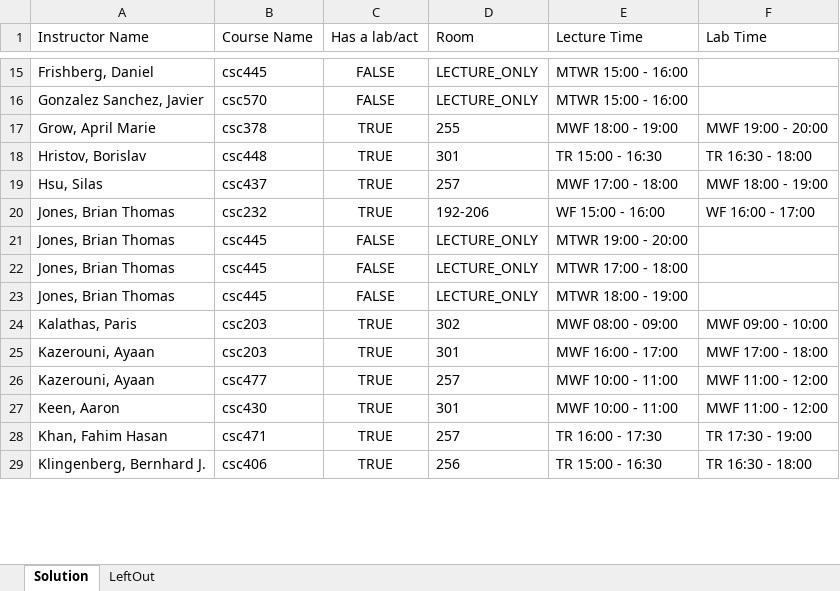
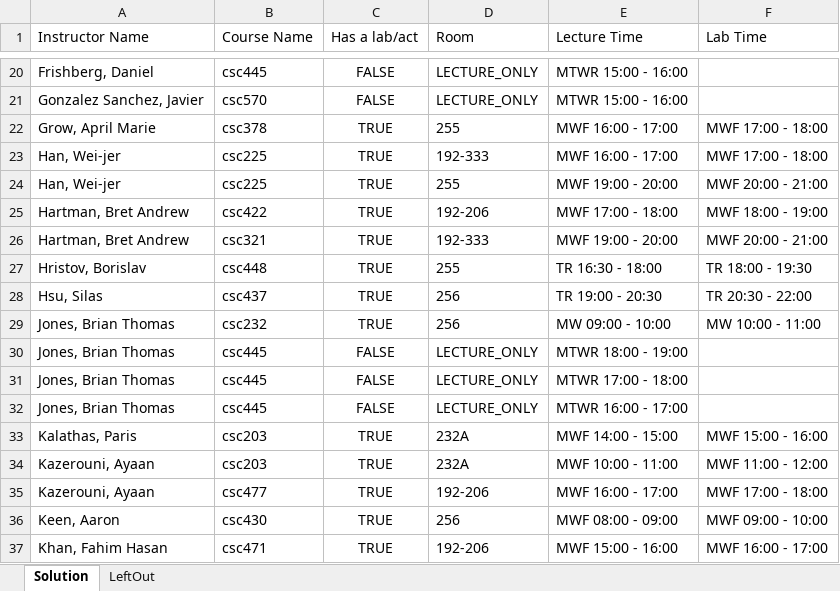
Before and after one commit to RandomCyberCoder/Department-Scheduling-Engine, an Excel workbook: java/hello-world/src/main/java/org/acme/schooltimetabling/generated/temp.xlsx, sheet Solution, drawn as a sheet; only a part is shown, gaps mark what is left out; the shorter side is filled out with more unchanged rows; values as stored, in another font and other column widths than the file's, no borders; addresses are those after the commit; the diff covers the shown part only; the diff names each change by its address in the sheet, - before the commit and + after, or states it on an @@ line.

```diff
--- a/java/hello-world/src/main/java/org/acme/schooltimetabling/generated/temp.xlsx (sheet Solution)
+++ b/java/hello-world/src/main/java/org/acme/schooltimetabling/generated/temp.xlsx (sheet Solution)
-E22 (Lecture Time): MWF 18:00 - 19:00
+E22 (Lecture Time): MWF 16:00 - 17:00
-F22 (Lab Time): MWF 19:00 - 20:00
+F22 (Lab Time): MWF 17:00 - 18:00
+row 23: Han, Wei-jer | csc225 | TRUE | 192-333 | MWF 16:00 - 17:00 | MWF 17:00 - 18:00
+row 24: Han, Wei-jer | csc225 | TRUE | 255 | MWF 19:00 - 20:00 | MWF 20:00 - 21:00
+row 25: Hartman, Bret Andrew | csc422 | TRUE | 192-206 | MWF 17:00 - 18:00 | MWF 18:00 - 19:00
+row 26: Hartman, Bret Andrew | csc321 | TRUE | 192-333 | MWF 19:00 - 20:00 | MWF 20:00 - 21:00
-D27 (Room): 301
+D27 (Room): 255
-E27 (Lecture Time): TR 15:00 - 16:30
+E27 (Lecture Time): TR 16:30 - 18:00
-F27 (Lab Time): TR 16:30 - 18:00
+F27 (Lab Time): TR 18:00 - 19:30
-D28 (Room): 257
+D28 (Room): 256
-E28 (Lecture Time): MWF 17:00 - 18:00
+E28 (Lecture Time): TR 19:00 - 20:30
-F28 (Lab Time): MWF 18:00 - 19:00
+F28 (Lab Time): TR 20:30 - 22:00
-D29 (Room): 192-206
+D29 (Room): 256
-E29 (Lecture Time): WF 15:00 - 16:00
+E29 (Lecture Time): MW 09:00 - 10:00
-F29 (Lab Time): WF 16:00 - 17:00
+F29 (Lab Time): MW 10:00 - 11:00
-E30 (Lecture Time): MTWR 19:00 - 20:00
+E30 (Lecture Time): MTWR 18:00 - 19:00
-E32 (Lecture Time): MTWR 18:00 - 19:00
+E32 (Lecture Time): MTWR 16:00 - 17:00
-D33 (Room): 302
+D33 (Room): 232A
-E33 (Lecture Time): MWF 08:00 - 09:00
+E33 (Lecture Time): MWF 14:00 - 15:00
-F33 (Lab Time): MWF 09:00 - 10:00
+F33 (Lab Time): MWF 15:00 - 16:00
-D34 (Room): 301
+D34 (Room): 232A
-E34 (Lecture Time): MWF 16:00 - 17:00
+E34 (Lecture Time): MWF 10:00 - 11:00
-F34 (Lab Time): MWF 17:00 - 18:00
+F34 (Lab Time): MWF 11:00 - 12:00
-D35 (Room): 257
+D35 (Room): 192-206
-E35 (Lecture Time): MWF 10:00 - 11:00
+E35 (Lecture Time): MWF 16:00 - 17:00
-F35 (Lab Time): MWF 11:00 - 12:00
+F35 (Lab Time): MWF 17:00 - 18:00
-D36 (Room): 301
+D36 (Room): 256
-E36 (Lecture Time): MWF 10:00 - 11:00
+E36 (Lecture Time): MWF 08:00 - 09:00
-F36 (Lab Time): MWF 11:00 - 12:00
+F36 (Lab Time): MWF 09:00 - 10:00
-D37 (Room): 257
+D37 (Room): 192-206
-E37 (Lecture Time): TR 16:00 - 17:30
+E37 (Lecture Time): MWF 15:00 - 16:00
-F37 (Lab Time): TR 17:30 - 19:00
+F37 (Lab Time): MWF 16:00 - 17:00
```
Also changed, not shown: 18 added rows, 3 removed rows, 1 moved row and 87 edited cells elsewhere in this sheet, 6 other files.
